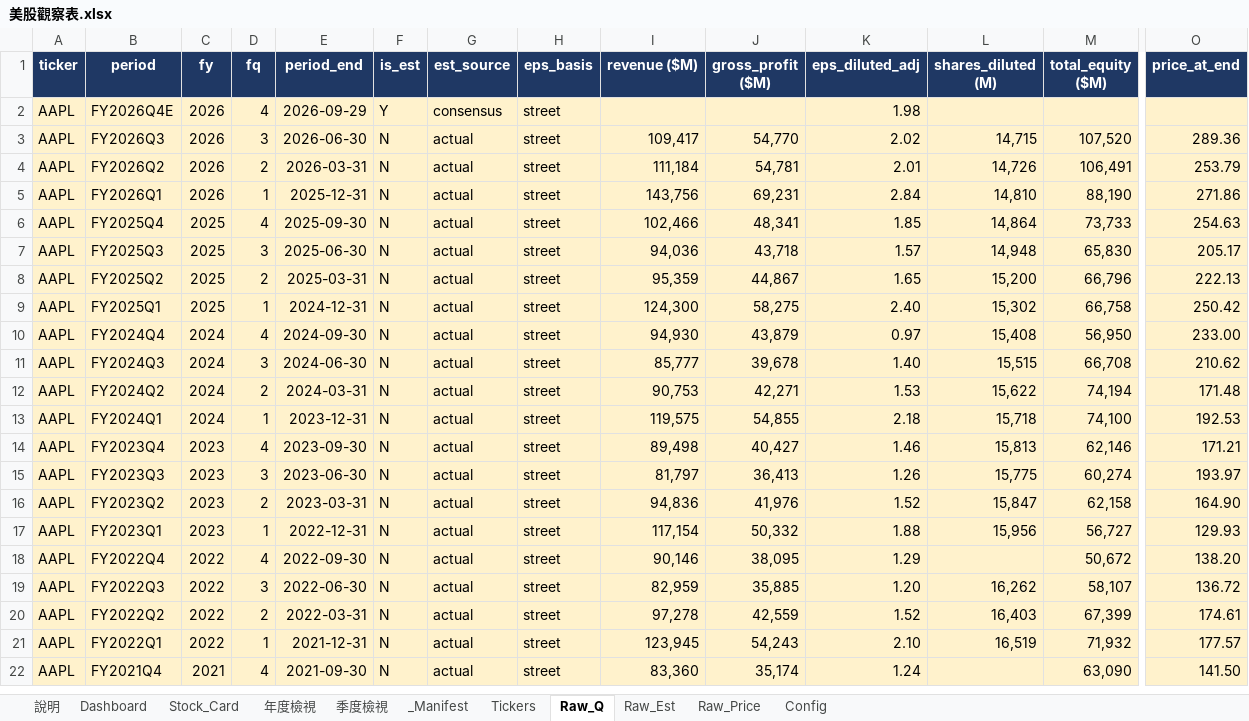
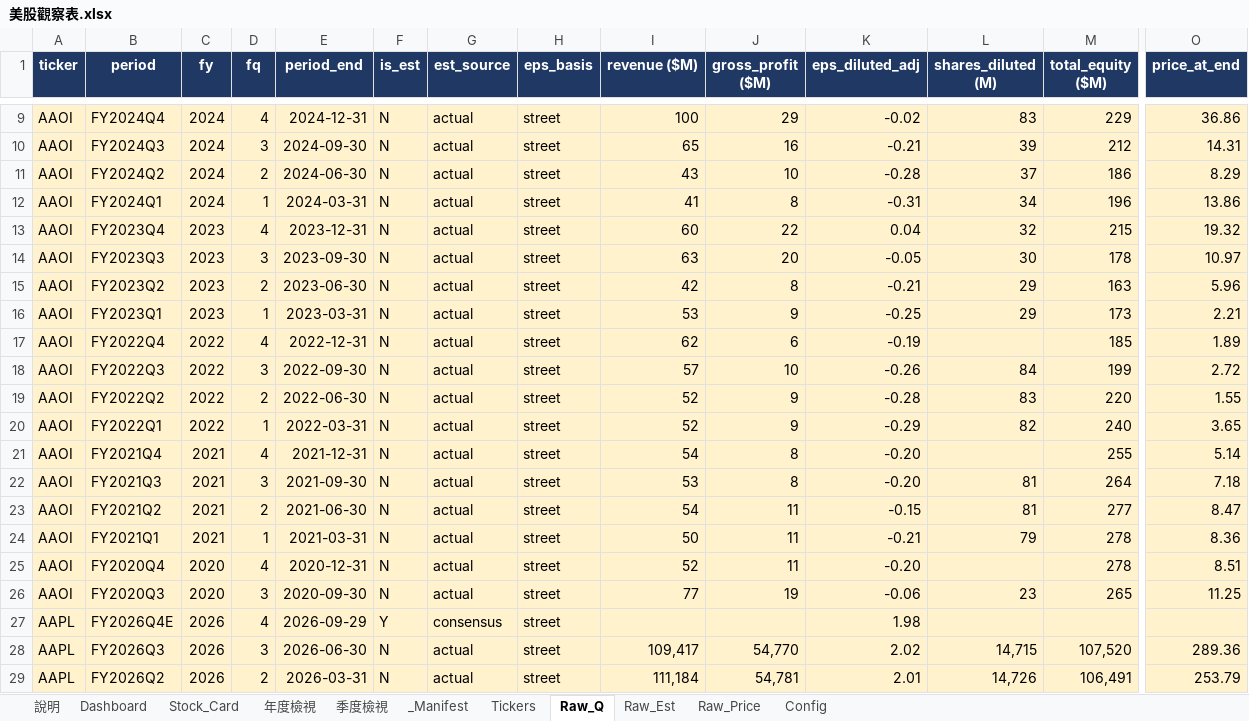
Before and after one commit to Kira11-ja/stocktracker, an Excel workbook: 美股觀察表.xlsx, sheet Raw_Q, drawn as a sheet; only a part is shown, gaps mark what is left out; the shorter side is filled out with more unchanged rows; values as stored, in another font and other column widths than the file's, no borders; charts and pictures not drawn; rows hold the shown columns only; the diff covers the shown part only; the diff names each change by its address in the sheet, - before the commit and + after, or states it on an @@ line.

Commit message:
add: AAOI

```diff
--- a/美股觀察表.xlsx (sheet Raw_Q)
+++ b/美股觀察表.xlsx (sheet Raw_Q)
+row 9: AAOI | FY2024Q4 | 2024 | 4 | 2024-12-31 | N | actual | street | 100 | 29 | -0.02 | 83 | 229 | 36.86
+row 10: AAOI | FY2024Q3 | 2024 | 3 | 2024-09-30 | N | actual | street | 65 | 16 | -0.21 | 39 | 212 | 14.31
+row 11: AAOI | FY2024Q2 | 2024 | 2 | 2024-06-30 | N | actual | street | 43 | 10 | -0.28 | 37 | 186 | 8.29
+row 12: AAOI | FY2024Q1 | 2024 | 1 | 2024-03-31 | N | actual | street | 41 | 8 | -0.31 | 34 | 196 | 13.86
+row 13: AAOI | FY2023Q4 | 2023 | 4 | 2023-12-31 | N | actual | street | 60 | 22 | 0.04 | 32 | 215 | 19.32
+row 14: AAOI | FY2023Q3 | 2023 | 3 | 2023-09-30 | N | actual | street | 63 | 20 | -0.05 | 30 | 178 | 10.97
+row 15: AAOI | FY2023Q2 | 2023 | 2 | 2023-06-30 | N | actual | street | 42 | 8 | -0.21 | 29 | 163 | 5.96
+row 16: AAOI | FY2023Q1 | 2023 | 1 | 2023-03-31 | N | actual | street | 53 | 9 | -0.25 | 29 | 173 | 2.21
+row 17: AAOI | FY2022Q4 | 2022 | 4 | 2022-12-31 | N | actual | street | 62 | 6 | -0.19 |  | 185 | 1.89
+row 18: AAOI | FY2022Q3 | 2022 | 3 | 2022-09-30 | N | actual | street | 57 | 10 | -0.26 | 84 | 199 | 2.72
+row 19: AAOI | FY2022Q2 | 2022 | 2 | 2022-06-30 | N | actual | street | 52 | 9 | -0.28 | 83 | 220 | 1.55
+row 20: AAOI | FY2022Q1 | 2022 | 1 | 2022-03-31 | N | actual | street | 52 | 9 | -0.29 | 82 | 240 | 3.65
+row 21: AAOI | FY2021Q4 | 2021 | 4 | 2021-12-31 | N | actual | street | 54 | 8 | -0.20 |  | 255 | 5.14
+row 22: AAOI | FY2021Q3 | 2021 | 3 | 2021-09-30 | N | actual | street | 53 | 8 | -0.20 | 81 | 264 | 7.18
+row 23: AAOI | FY2021Q2 | 2021 | 2 | 2021-06-30 | N | actual | street | 54 | 11 | -0.15 | 81 | 277 | 8.47
+row 24: AAOI | FY2021Q1 | 2021 | 1 | 2021-03-31 | N | actual | street | 50 | 11 | -0.21 | 79 | 278 | 8.36
+row 25: AAOI | FY2020Q4 | 2020 | 4 | 2020-12-31 | N | actual | street | 52 | 11 | -0.20 |  | 278 | 8.51
+row 26: AAOI | FY2020Q3 | 2020 | 3 | 2020-09-30 | N | actual | street | 77 | 19 | -0.06 | 23 | 265 | 11.25
```
Also changed, not shown: 7 added rows elsewhere in this sheet, sheet Dashboard, sheet _Manifest, sheet Raw_Est, sheet Raw_Price, sheet Tickers, 8 other files.
